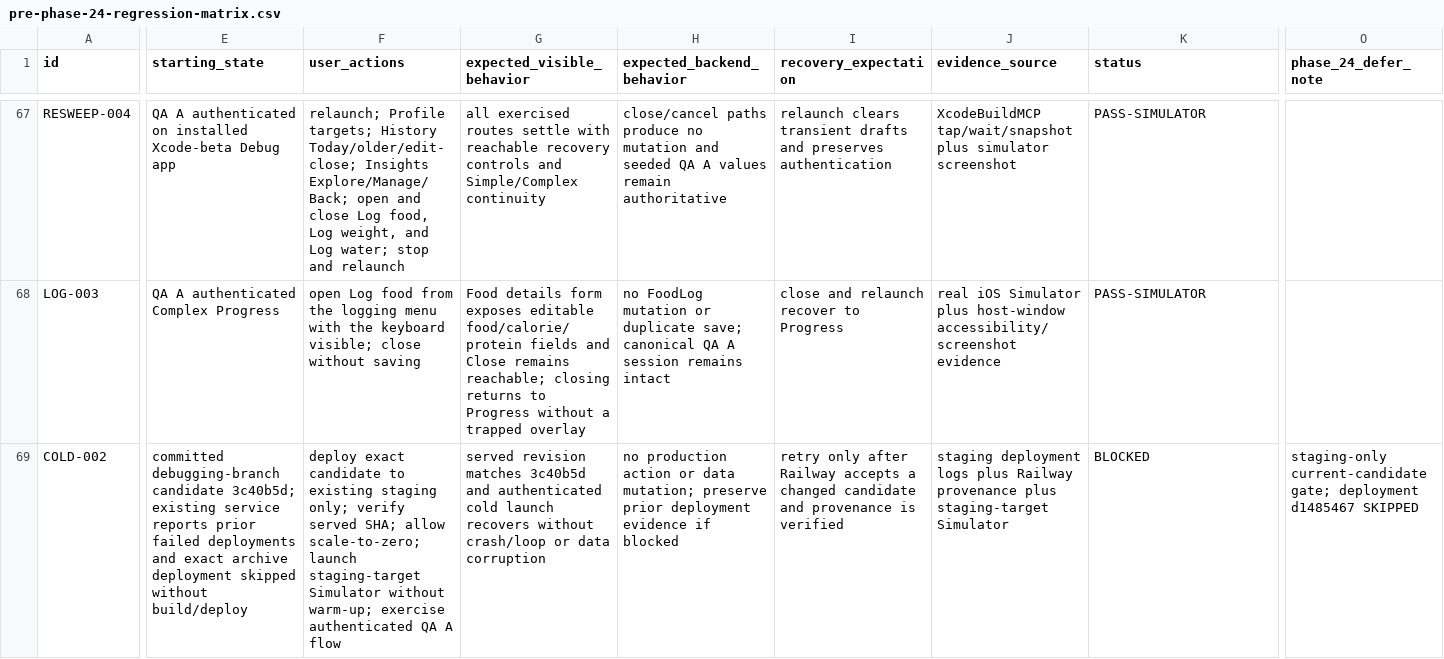
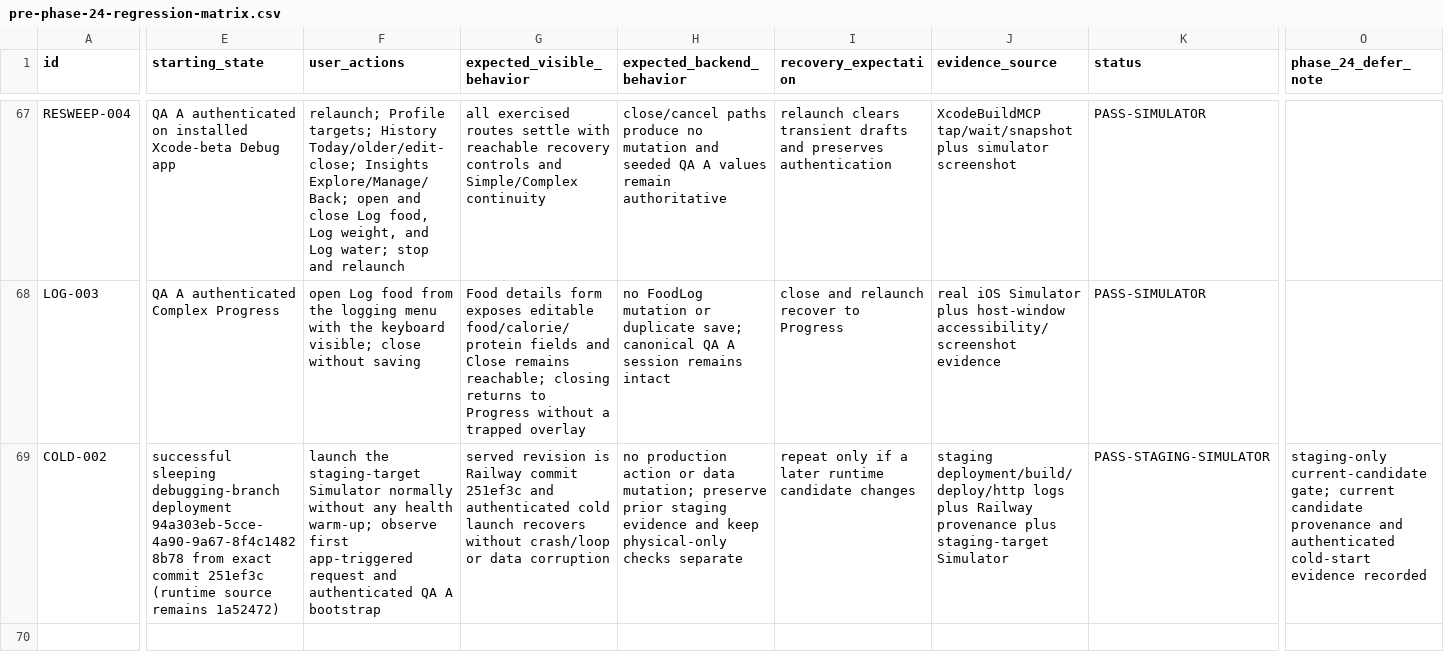
Before and after one commit to joshuaAryy/food-tracker, a CSV file: docs/superpowers/pre-phase-24-regression-matrix.csv, drawn as a sheet; only a part is shown, gaps mark what is left out; the diff covers the shown part only; the diff names each change by its address in the sheet, - before the commit and + after, or states it on an @@ line.

Commit message:
docs: close out staging cold-start gate

```diff
--- a/docs/superpowers/pre-phase-24-regression-matrix.csv
+++ b/docs/superpowers/pre-phase-24-regression-matrix.csv
-E69 (starting_state): committed debugging-branch candidate 3c40b5d; existing service reports prior failed deployments and exact archive deployment skipped without build/deploy
+E69 (starting_state): successful sleeping debugging-branch deployment 94a303eb-5cce-4a90-9a67-8f4c14828b78 from exact commit 251ef3c (runtime source remains 1a52472)
-F69 (user_actions): deploy exact candidate to existing staging only; verify served SHA; allow scale-to-zero; launch staging-target Simulator without warm-up; exercise authenticated QA A flow
+F69 (user_actions): launch the staging-target Simulator normally without any health warm-up; observe first app-triggered request and authenticated QA A bootstrap
-G69 (expected_visible_behavior): served revision matches 3c40b5d and authenticated…
+G69 (expected_visible_behavior): served revision is Railway commit 251ef3c and authenticated…
-H69 (expected_backend_behavior): …preserve prior deployment evidence if blocked
+H69 (expected_backend_behavior): …preserve prior staging evidence and keep physical-only checks separate
-I69 (recovery_expectation): retry only after Railway accepts a changed candidate and provenance is verified
+I69 (recovery_expectation): repeat only if a later runtime candidate changes
-J69 (evidence_source): staging deployment logs plus…
+J69 (evidence_source): staging deployment/build/deploy/http logs plus…
-K69 (status): BLOCKED
+K69 (status): PASS-STAGING-SIMULATOR
-O69 (phase_24_defer_note): …current-candidate gate; deployment d1485467 SKIPPED
+O69 (phase_24_defer_note): …current-candidate gate; current candidate provenance and authenticated cold-start evidence recorded
```
Also changed, not shown: 7 edited cells elsewhere in this file, 3 other files.
